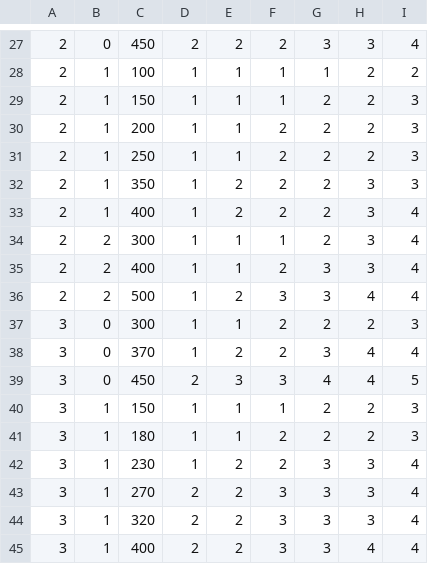
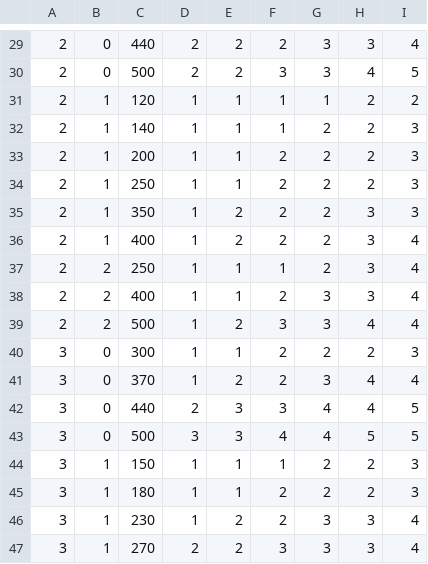
Before and after one commit to Arcant-Spell-Producktion/Project-Pentagram, a CSV file: Project-Pentagram/WorkingDir/CasterDatabase/CasterDatabase.csv, drawn as a sheet; only a part is shown, gaps mark what is left out; the shorter side is filled out with more unchanged rows; the diff covers the shown part only.

```diff
--- a/Project-Pentagram/WorkingDir/CasterDatabase/CasterDatabase.csv
+++ b/Project-Pentagram/WorkingDir/CasterDatabase/CasterDatabase.csv
@@ -27,4 +29,5 @@
-2,0,450,2,2,2,3,3,4
-2,1,100,1,1,1,1,2,2
-2,1,150,1,1,1,2,2,3
+2,0,440,2,2,2,3,3,4
+2,0,500,2,2,3,3,4,5
+2,1,120,1,1,1,1,2,2
+2,1,140,1,1,1,2,2,3
 2,1,200,1,1,2,2,2,3
@@ -33,3 +36,3 @@
 2,1,400,1,2,2,2,3,4
-2,2,300,1,1,1,2,3,4
+2,2,250,1,1,1,2,3,4
 2,2,400,1,1,2,3,3,4
@@ -38,3 +41,4 @@
 3,0,370,1,2,2,3,4,4
-3,0,450,2,3,3,4,4,5
+3,0,440,2,3,3,4,4,5
+3,0,500,3,3,4,4,5,5
 3,1,150,1,1,1,2,2,3
```
Also changed, not shown: 2 added rows and 23 edited cells elsewhere in this file, 2 other files.
